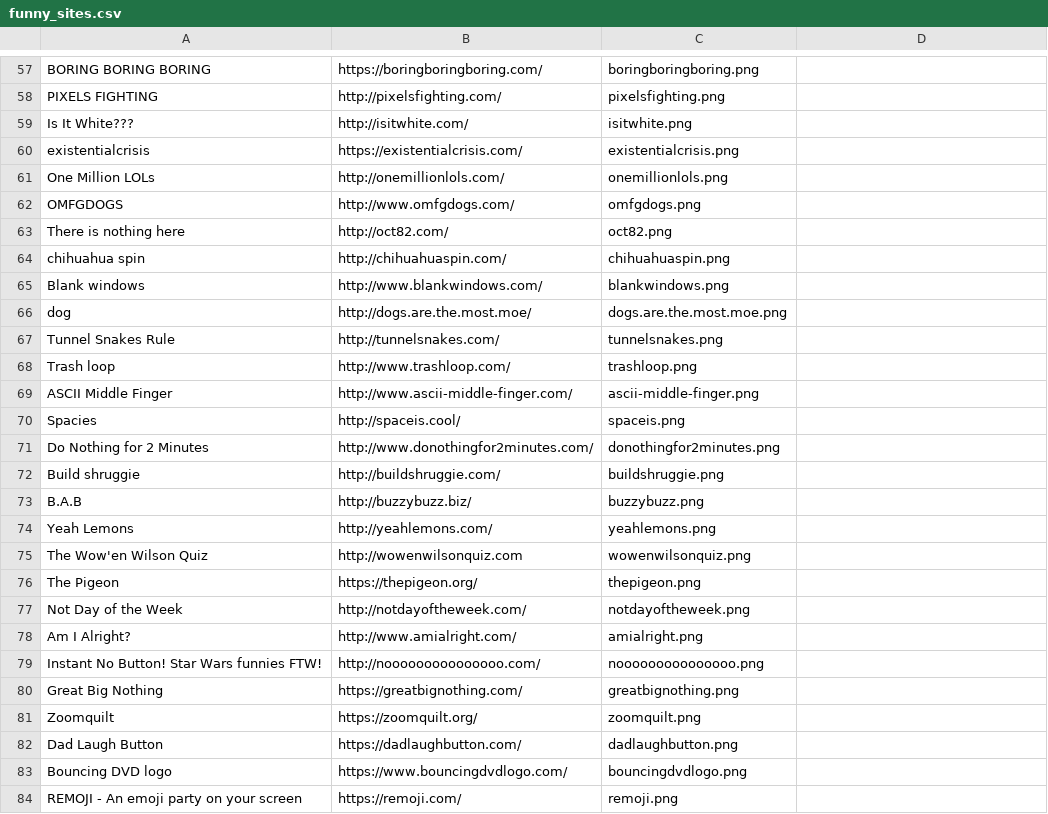
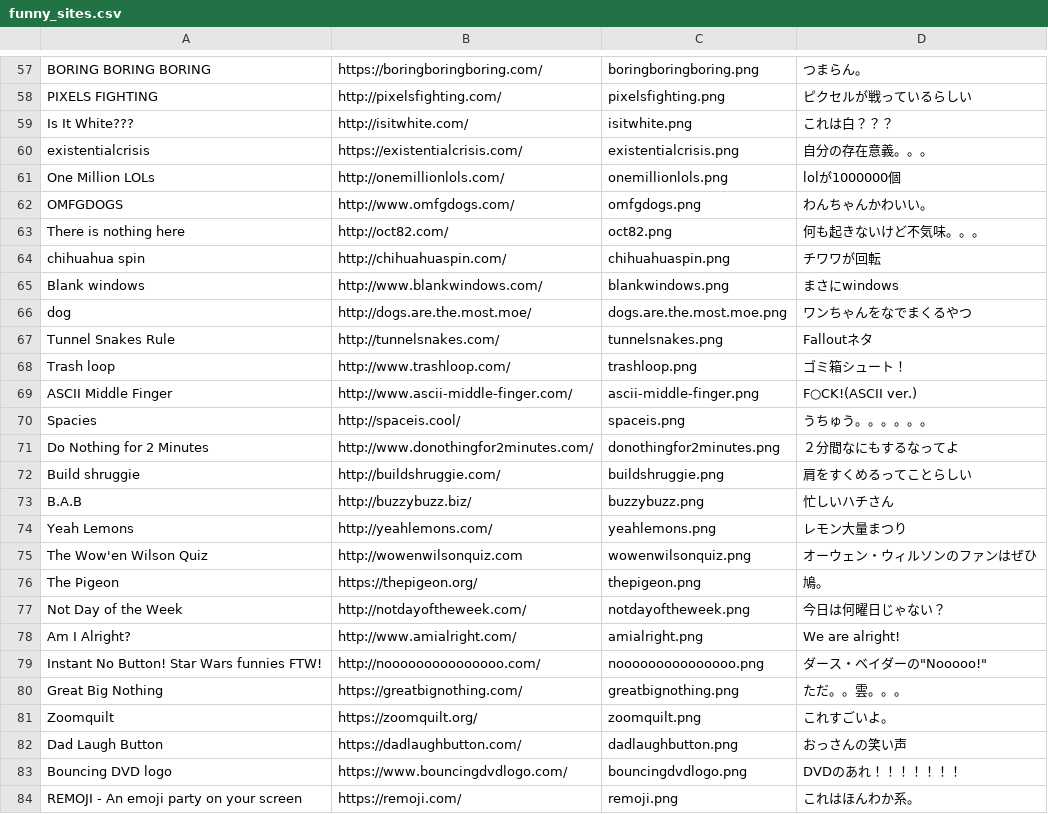
Before and after one commit to k-umint/funny_site, a CSV file: csv/funny_sites.csv, drawn as a sheet; only a part is shown, gaps mark what is left out; the diff covers the shown part only; the diff names each change by its address in the sheet, - before the commit and + after, or states it on an @@ line.

```diff
--- a/csv/funny_sites.csv
+++ b/csv/funny_sites.csv
-D57: (empty)
+D57: つまらん。
-D58: (empty)
+D58: ピクセルが戦っているらしい
-D59: (empty)
+D59: これは白？？？
-D60: (empty)
+D60: 自分の存在意義。。。
-D61: (empty)
+D61: lolが1000000個
-D62: (empty)
+D62: わんちゃんかわいい。
-D63: (empty)
+D63: 何も起きないけど不気味。。。
-D64: (empty)
+D64: チワワが回転
-D65: (empty)
+D65: まさにwindows
-D66: (empty)
+D66: ワンちゃんをなでまくるやつ
-D67: (empty)
+D67: Falloutネタ
-D68: (empty)
+D68: ゴミ箱シュート！
-D69: (empty)
+D69: F○CK!(ASCII ver.)
-D70: (empty)
+D70: うちゅう。。。。。。
-D71: (empty)
+D71: ２分間なにもするなってよ
-D72: (empty)
+D72: 肩をすくめるってことらしい
-D73: (empty)
+D73: 忙しいハチさん
-D74: (empty)
+D74: レモン大量まつり
-D75: (empty)
+D75: オーウェン・ウィルソンのファンはぜひ
-D76: (empty)
+D76: 鳩。
-D77: (empty)
+D77: 今日は何曜日じゃない？
-D78: (empty)
+D78: We are alright!
-D79: (empty)
+D79: ダース・ベイダーの"Nooooo!"
-D80: (empty)
+D80: ただ。。雲。。。
-D81: (empty)
+D81: これすごいよ。
-D82: (empty)
+D82: おっさんの笑い声
-D83: (empty)
+D83: DVDのあれ！！！！！！！
-D84: (empty)
+D84: これはほんわか系。
```
Also changed, not shown: 48 edited cells elsewhere in this file.
